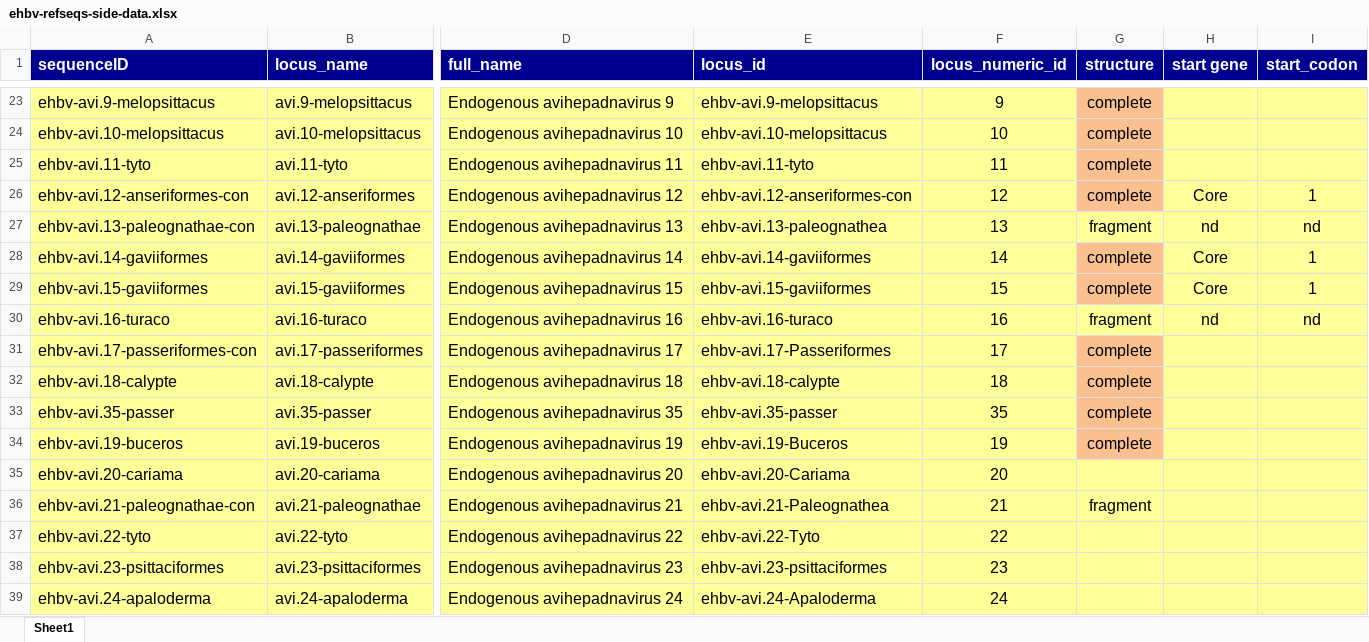
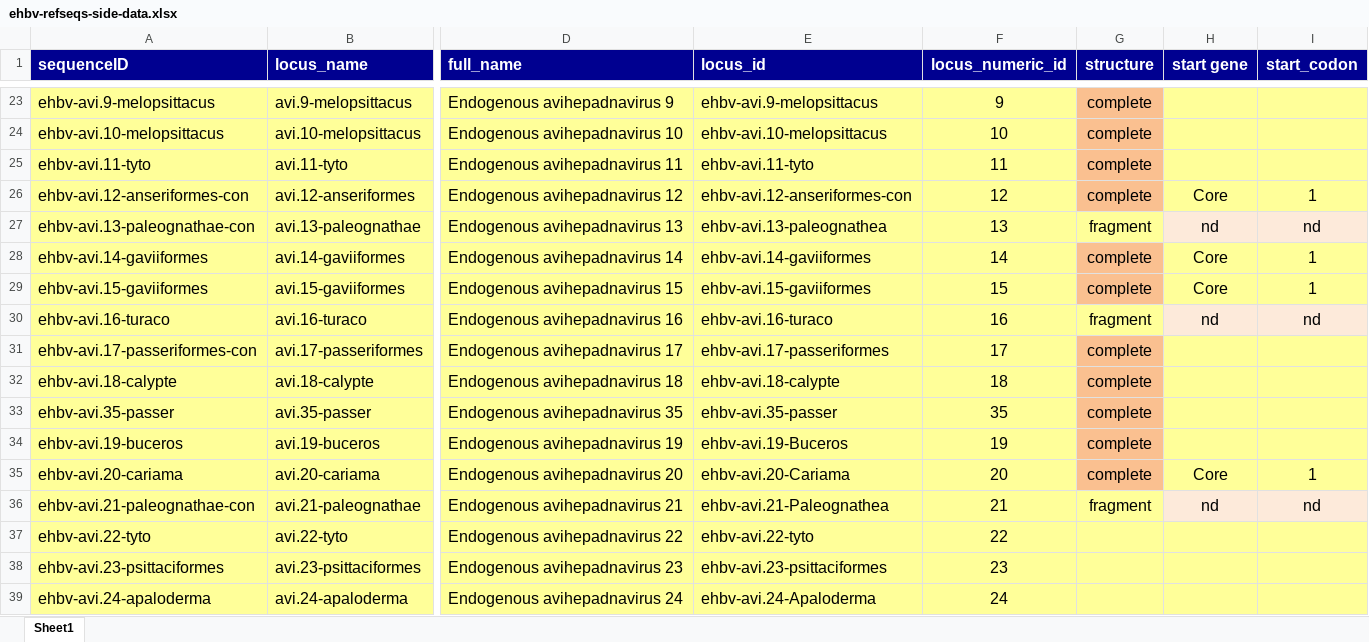
Before and after one commit to giffordlabcvr/Hepadnaviridae-GLUE, an Excel workbook: tabular/eve/ehbv-refseqs-side-data.xlsx, sheet Sheet1, drawn as a sheet; only a part is shown, gaps mark what is left out; values as stored, in another font and other column widths than the file's, no borders; the diff names each change by its address in the sheet, - before the commit and + after, or states it on an @@ line.

Commit message:
Update references

```diff
--- a/tabular/eve/ehbv-refseqs-side-data.xlsx (sheet Sheet1)
+++ b/tabular/eve/ehbv-refseqs-side-data.xlsx (sheet Sheet1)
-H27:I27 fill: #FFFF99
+H27:I27 fill: #FDEADA
-H30:I30 fill: #FFFF99
+H30:I30 fill: #FDEADA
-E31 (locus_id): ehbv-avi.17-Passeriformes
+E31 (locus_id): ehbv-avi.17-passeriformes
-G35 (structure): (empty)
+G35 (structure): complete
-G35 fill: #FFFF99
+G35 fill: #FAC090
-H35 (start gene): (empty)
+H35 (start gene): Core
-I35 (start_codon): (empty)
+I35 (start_codon): 1
-H36 (start gene): (empty)
+H36 (start gene): nd
-H36:I36 fill: #FFFF99
+H36:I36 fill: #FDEADA
-I36 (start_codon): (empty)
+I36 (start_codon): nd
-E37 (locus_id): ehbv-avi.22-Tyto
+E37 (locus_id): ehbv-avi.22-tyto
```
